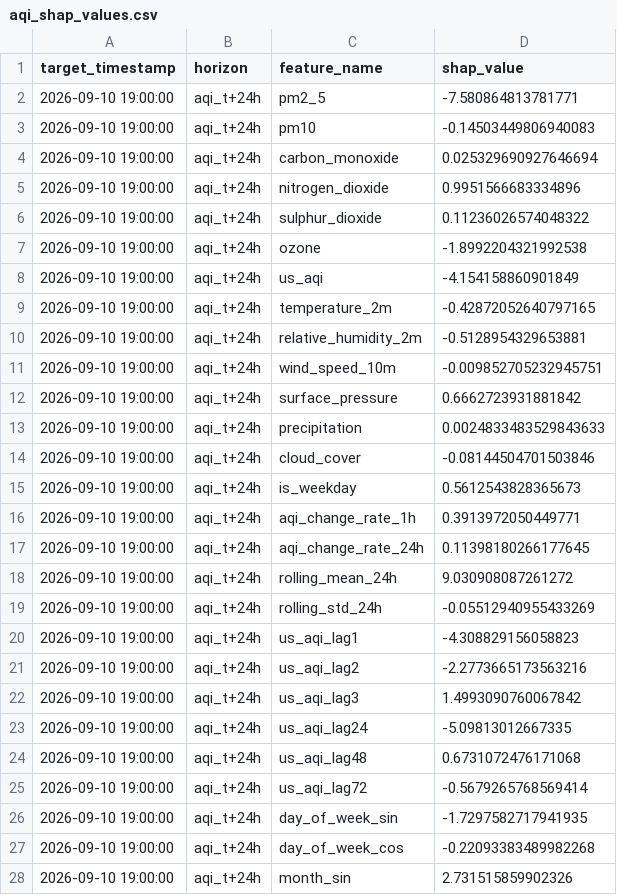
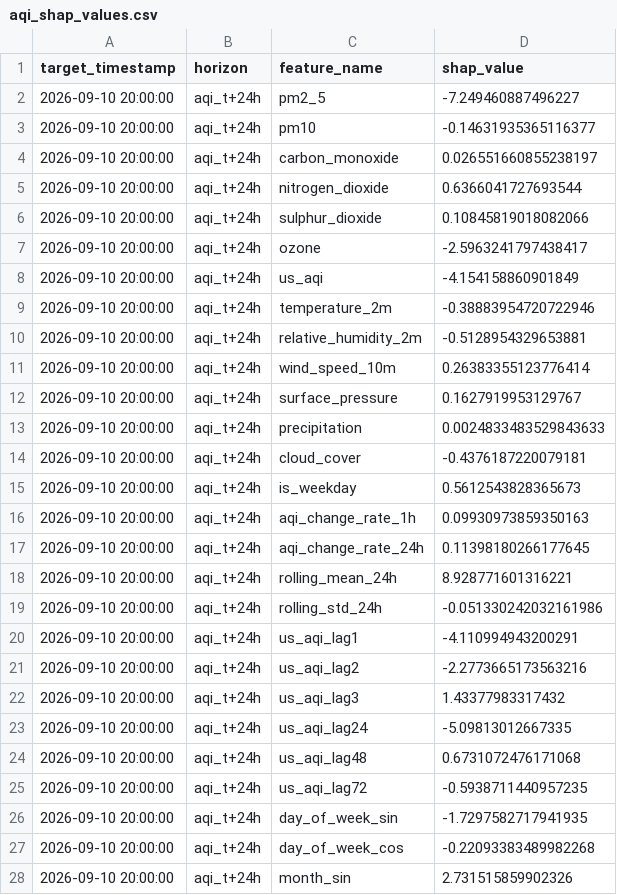
Before and after one commit to SyedAnasAzim/AQI-prediction, a CSV file: data/aqi_shap_values.csv, drawn as a sheet; only a part is shown; the diff covers the shown part only.

```diff
--- a/data/aqi_shap_values.csv
+++ b/data/aqi_shap_values.csv
@@ -1,28 +1,28 @@
 target_timestamp,horizon,feature_name,shap_value
-2026-09-10 19:00:00,aqi_t+24h,pm2_5,-7.580864813781771
-2026-09-10 19:00:00,aqi_t+24h,pm10,-0.14503449806940083
-2026-09-10 19:00:00,aqi_t+24h,carbon_monoxide,0.025329690927646694
-2026-09-10 19:00:00,aqi_t+24h,nitrogen_dioxide,0.9951566683334896
-2026-09-10 19:00:00,aqi_t+24h,sulphur_dioxide,0.11236026574048322
-2026-09-10 19:00:00,aqi_t+24h,ozone,-1.8992204321992538
-2026-09-10 19:00:00,aqi_t+24h,us_aqi,-4.154158860901849
-2026-09-10 19:00:00,aqi_t+24h,temperature_2m,-0.42872052640797165
-2026-09-10 19:00:00,aqi_t+24h,relative_humidity_2m,-0.5128954329653881
-2026-09-10 19:00:00,aqi_t+24h,wind_speed_10m,-0.009852705232945751
-2026-09-10 19:00:00,aqi_t+24h,surface_pressure,0.6662723931881842
-2026-09-10 19:00:00,aqi_t+24h,precipitation,0.0024833483529843633
-2026-09-10 19:00:00,aqi_t+24h,cloud_cover,-0.08144504701503846
-2026-09-10 19:00:00,aqi_t+24h,is_weekday,0.5612543828365673
-2026-09-10 19:00:00,aqi_t+24h,aqi_change_rate_1h,0.3913972050449771
-2026-09-10 19:00:00,aqi_t+24h,aqi_change_rate_24h,0.11398180266177645
-2026-09-10 19:00:00,aqi_t+24h,rolling_mean_24h,9.030908087261272
-2026-09-10 19:00:00,aqi_t+24h,rolling_std_24h,-0.05512940955433269
-2026-09-10 19:00:00,aqi_t+24h,us_aqi_lag1,-4.308829156058823
-2026-09-10 19:00:00,aqi_t+24h,us_aqi_lag2,-2.2773665173563216
-2026-09-10 19:00:00,aqi_t+24h,us_aqi_lag3,1.4993090760067842
-2026-09-10 19:00:00,aqi_t+24h,us_aqi_lag24,-5.09813012667335
-2026-09-10 19:00:00,aqi_t+24h,us_aqi_lag48,0.6731072476171068
-2026-09-10 19:00:00,aqi_t+24h,us_aqi_lag72,-0.5679265768569414
-2026-09-10 19:00:00,aqi_t+24h,day_of_week_sin,-1.7297582717941935
-2026-09-10 19:00:00,aqi_t+24h,day_of_week_cos,-0.22093383489982268
-2026-09-10 19:00:00,aqi_t+24h,month_sin,2.731515859902326
+2026-09-10 20:00:00,aqi_t+24h,pm2_5,-7.249460887496227
+2026-09-10 20:00:00,aqi_t+24h,pm10,-0.14631935365116377
+2026-09-10 20:00:00,aqi_t+24h,carbon_monoxide,0.026551660855238197
+2026-09-10 20:00:00,aqi_t+24h,nitrogen_dioxide,0.6366041727693544
+2026-09-10 20:00:00,aqi_t+24h,sulphur_dioxide,0.10845819018082066
+2026-09-10 20:00:00,aqi_t+24h,ozone,-2.5963241797438417
+2026-09-10 20:00:00,aqi_t+24h,us_aqi,-4.154158860901849
+2026-09-10 20:00:00,aqi_t+24h,temperature_2m,-0.38883954720722946
+2026-09-10 20:00:00,aqi_t+24h,relative_humidity_2m,-0.5128954329653881
+2026-09-10 20:00:00,aqi_t+24h,wind_speed_10m,0.26383355123776414
+2026-09-10 20:00:00,aqi_t+24h,surface_pressure,0.1627919953129767
+2026-09-10 20:00:00,aqi_t+24h,precipitation,0.0024833483529843633
+2026-09-10 20:00:00,aqi_t+24h,cloud_cover,-0.4376187220079181
+2026-09-10 20:00:00,aqi_t+24h,is_weekday,0.5612543828365673
+2026-09-10 20:00:00,aqi_t+24h,aqi_change_rate_1h,0.09930973859350163
+2026-09-10 20:00:00,aqi_t+24h,aqi_change_rate_24h,0.11398180266177645
+2026-09-10 20:00:00,aqi_t+24h,rolling_mean_24h,8.928771601316221
+2026-09-10 20:00:00,aqi_t+24h,rolling_std_24h,-0.051330242032161986
+2026-09-10 20:00:00,aqi_t+24h,us_aqi_lag1,-4.110994943200291
+2026-09-10 20:00:00,aqi_t+24h,us_aqi_lag2,-2.2773665173563216
+2026-09-10 20:00:00,aqi_t+24h,us_aqi_lag3,1.43377983317432
+2026-09-10 20:00:00,aqi_t+24h,us_aqi_lag24,-5.09813012667335
+2026-09-10 20:00:00,aqi_t+24h,us_aqi_lag48,0.6731072476171068
+2026-09-10 20:00:00,aqi_t+24h,us_aqi_lag72,-0.5938711440957235
+2026-09-10 20:00:00,aqi_t+24h,day_of_week_sin,-1.7297582717941935
+2026-09-10 20:00:00,aqi_t+24h,day_of_week_cos,-0.22093383489982268
+2026-09-10 20:00:00,aqi_t+24h,month_sin,2.731515859902326
```
Also changed, not shown: 157 edited cells elsewhere in this file, predictions_log.csv.
